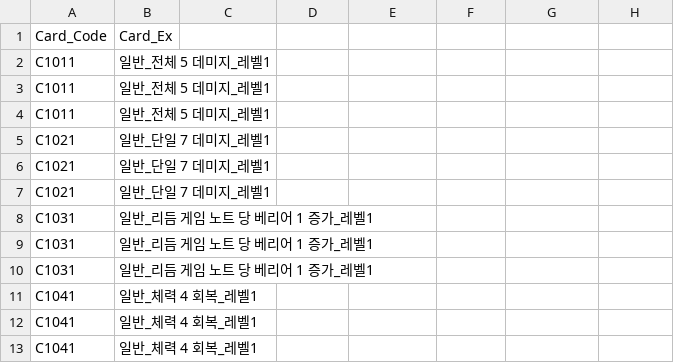
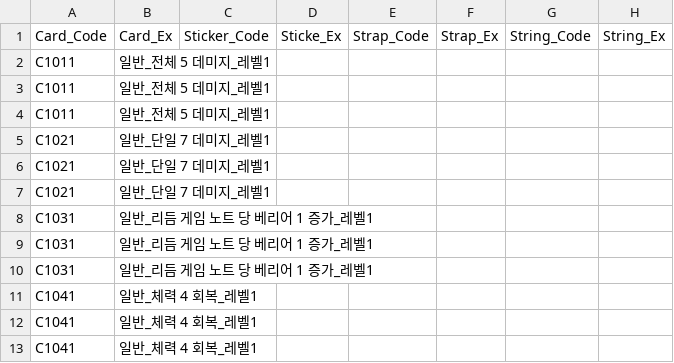
Before and after one commit to ehdgus36/CK2025_Project, a CSV file: Assets/StreamingAssets/DataTable/PlayerDeckDataTable.csv, drawn as a sheet; removed rows and columns are numbered as before the commit, all else as after; the diff names each change by its address in the sheet, - before the commit and + after, or states it on an @@ line.

```diff
--- a/Assets/StreamingAssets/DataTable/PlayerDeckDataTable.csv
+++ b/Assets/StreamingAssets/DataTable/PlayerDeckDataTable.csv
-row 1: Card_Code | Card_Ex
+row 1: Card_Code | Card_Ex | Sticker_Code | Sticke_Ex | Strap_Code | Strap_Ex | String_Code | String_Ex
```
Also changed, not shown: 27 other files.
